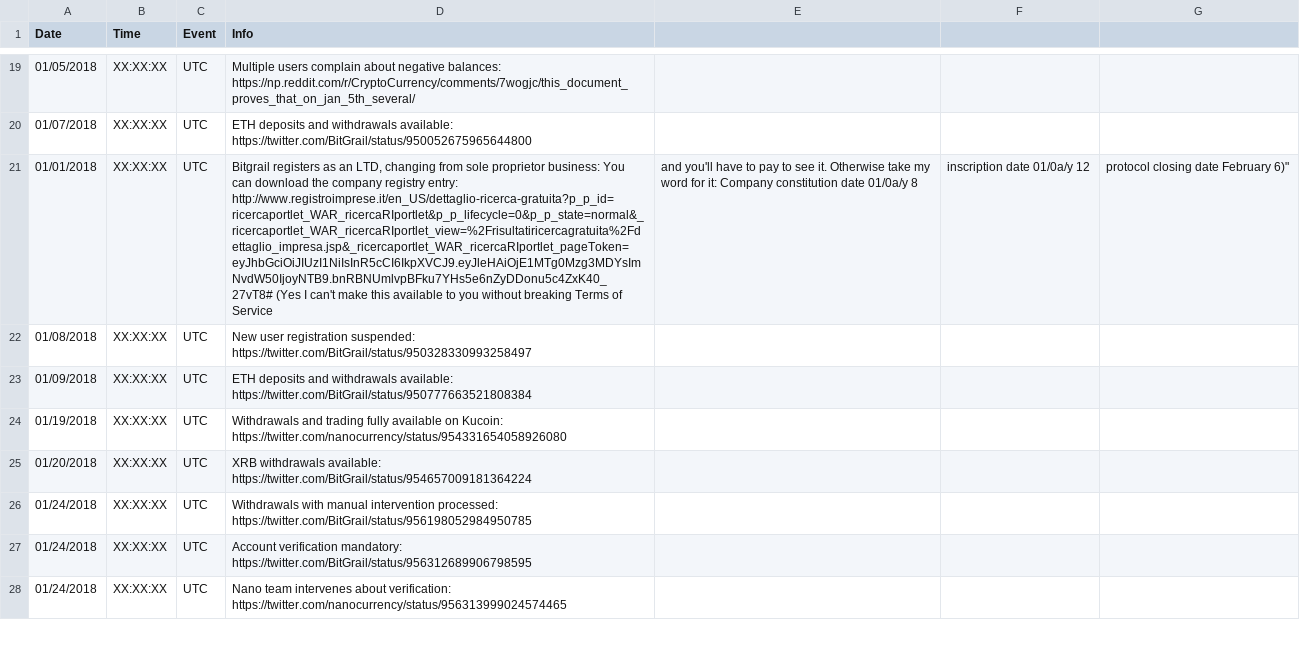
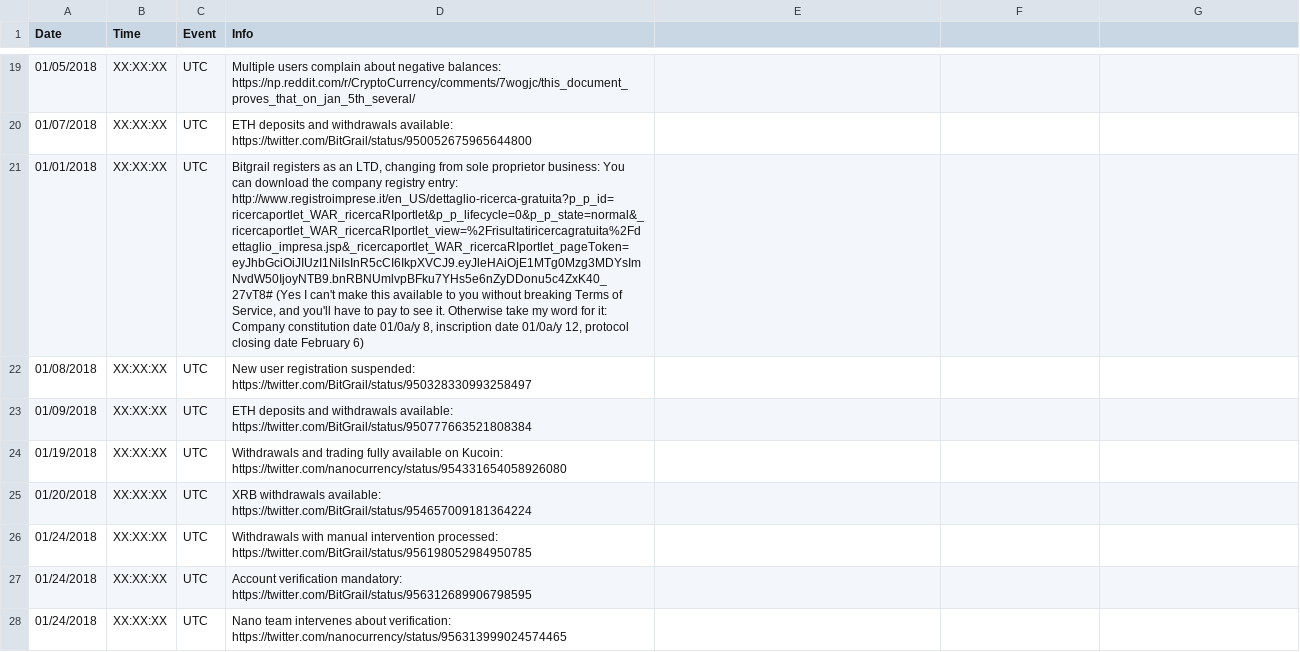
Before and after one commit to harwoodleon/bitgrail-hack-resources, a CSV file: TimeLine.csv, drawn as a sheet; only a part is shown, gaps mark what is left out; the diff names each change by its address in the sheet, - before the commit and + after, or states it on an @@ line.

Commit message:
Update TimeLine.csv

```diff
--- a/TimeLine.csv
+++ b/TimeLine.csv
-D21 (Info): …Terms of Service
+D21 (Info): …Terms of Service, and you'll have to pay to see it. Otherwise take my word for it: Company constitution date 01/0a/y 8, inscription date 01/0a/y 12, protocol closing date February 6)
-E21: and you'll have to pay to see it. Otherwise take my word for it: Company constitution date 01/0a/y 8
+E21: (empty)
-F21: inscription date 01/0a/y 12
+F21: (empty)
-G21: protocol closing date February 6)"
+G21: (empty)
```
